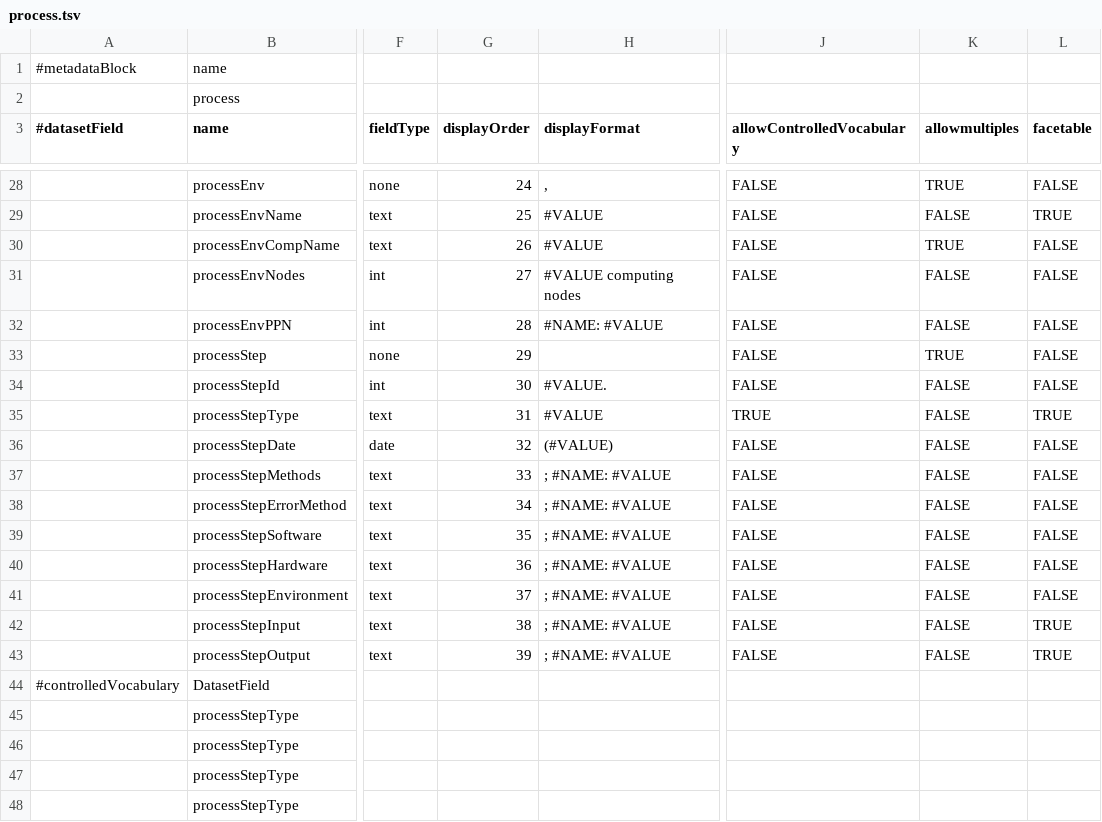
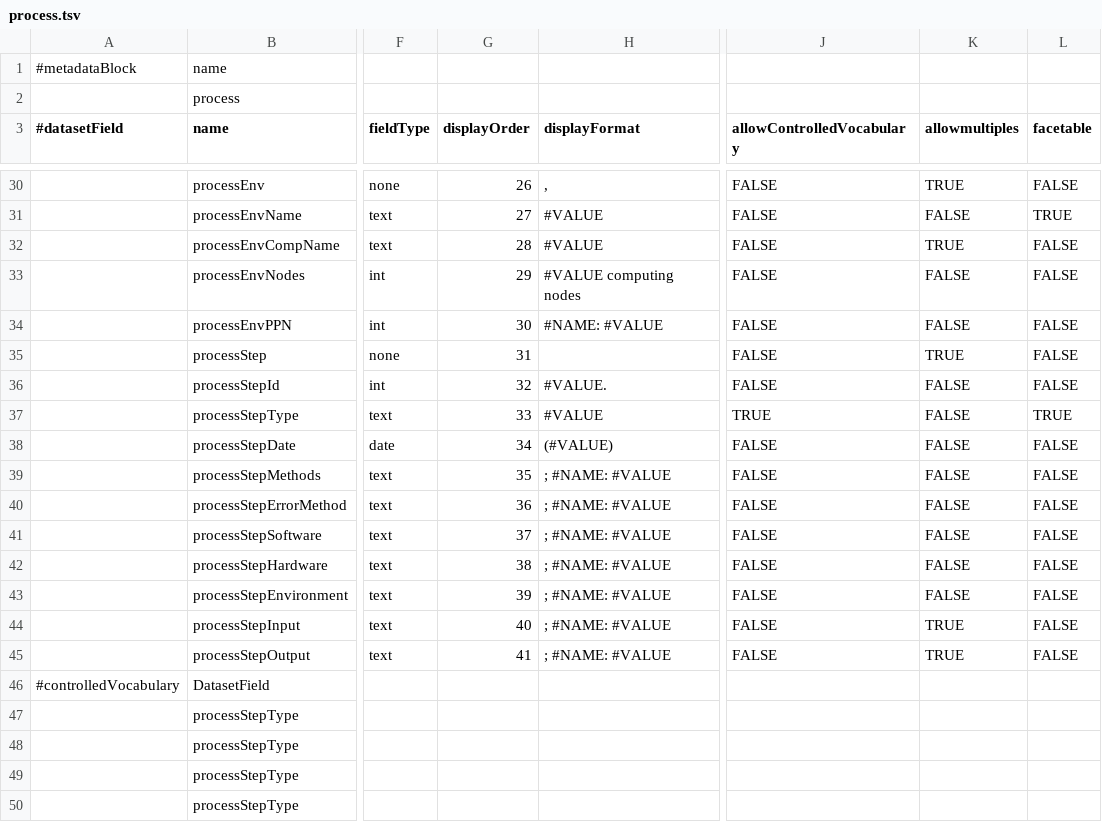
Before and after one commit to izus-fokus/darus-metadata-blocks, a TSV file: process.tsv, drawn as a sheet; only a part is shown, gaps mark what is left out; addresses are those after the commit; the diff covers the shown part only; the diff names each change by its address in the sheet, - before the commit and + after, or states it on an @@ line.

Commit message:
added conditionally requirements, doi for software
additionally a bugfix for TextValue float -> text, input & output from facetable to multiple

```diff
--- a/process.tsv
+++ b/process.tsv
-G30 (displayOrder): 24
+G30 (displayOrder): 26
-G31 (displayOrder): 25
+G31 (displayOrder): 27
-G32 (displayOrder): 26
+G32 (displayOrder): 28
-G33 (displayOrder): 27
+G33 (displayOrder): 29
-G34 (displayOrder): 28
+G34 (displayOrder): 30
-G35 (displayOrder): 29
+G35 (displayOrder): 31
-G36 (displayOrder): 30
+G36 (displayOrder): 32
-G37 (displayOrder): 31
+G37 (displayOrder): 33
-G38 (displayOrder): 32
+G38 (displayOrder): 34
-G39 (displayOrder): 33
+G39 (displayOrder): 35
-G40 (displayOrder): 34
+G40 (displayOrder): 36
-G41 (displayOrder): 35
+G41 (displayOrder): 37
-G42 (displayOrder): 36
+G42 (displayOrder): 38
-G43 (displayOrder): 37
+G43 (displayOrder): 39
-G44 (displayOrder): 38
+G44 (displayOrder): 40
-K44:K45 (allowmultiples): FALSE
+K44:K45 (allowmultiples): TRUE
-L44:L45 (facetable): TRUE
+L44:L45 (facetable): FALSE
-G45 (displayOrder): 39
+G45 (displayOrder): 41
```
Also changed, not shown: 20 added rows, 1 removed row and 16 edited cells elsewhere in this file.
